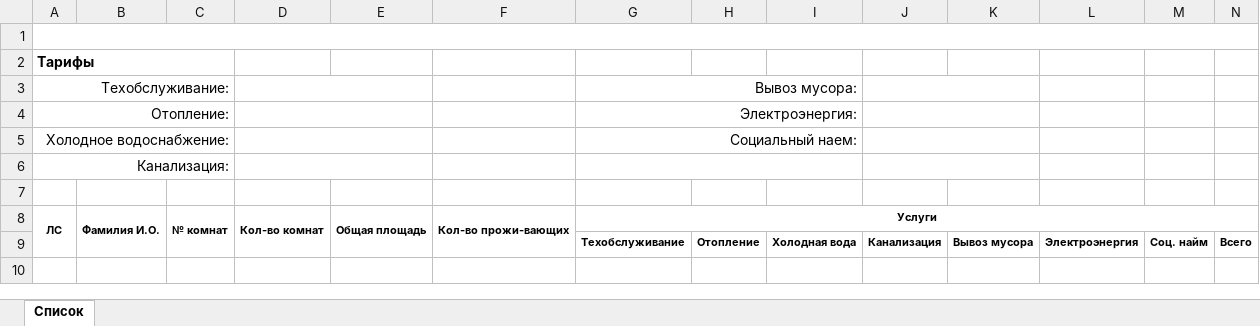
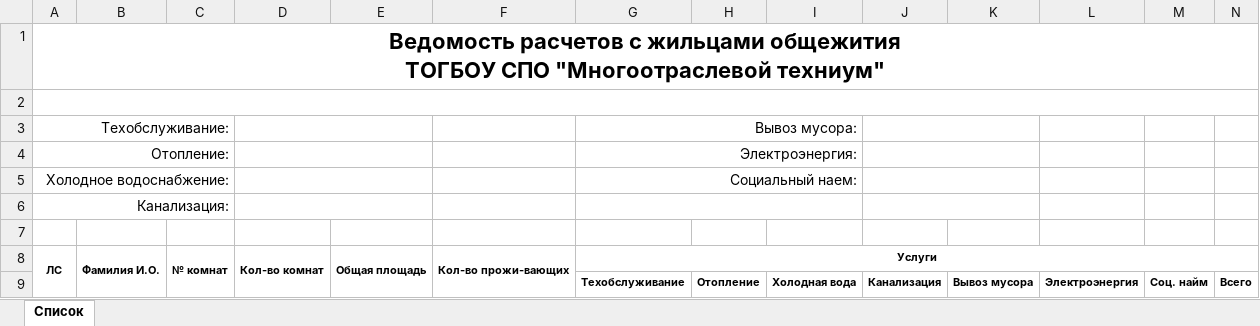
Before and after one commit to lxndr/kvp, an Excel workbook: kvp-win32/bin/templates/people-and-taxes.xlsx, sheet Список, drawn as a sheet; only a part is shown; values as stored, in another font and other column widths than the file's, no borders; removed rows and columns are numbered as before the commit, all else as after; rows hold the shown columns only; ↵ is a line break in a cell; the diff names each change by its address in the sheet, - before the commit and + after, or states it on an @@ line.

```diff
--- a/kvp-win32/bin/templates/people-and-taxes.xlsx (sheet Список)
+++ b/kvp-win32/bin/templates/people-and-taxes.xlsx (sheet Список)
+row 1: Ведомость расчетов с жильцами общежития ↵ ТОГБОУ СПО "Многоотраслевой техниум"
-row 2: Тарифы
```
Also changed, not shown: kvp-win32/bin/templates/account.xlsx, templates/account.xlsx, 15 other files.
